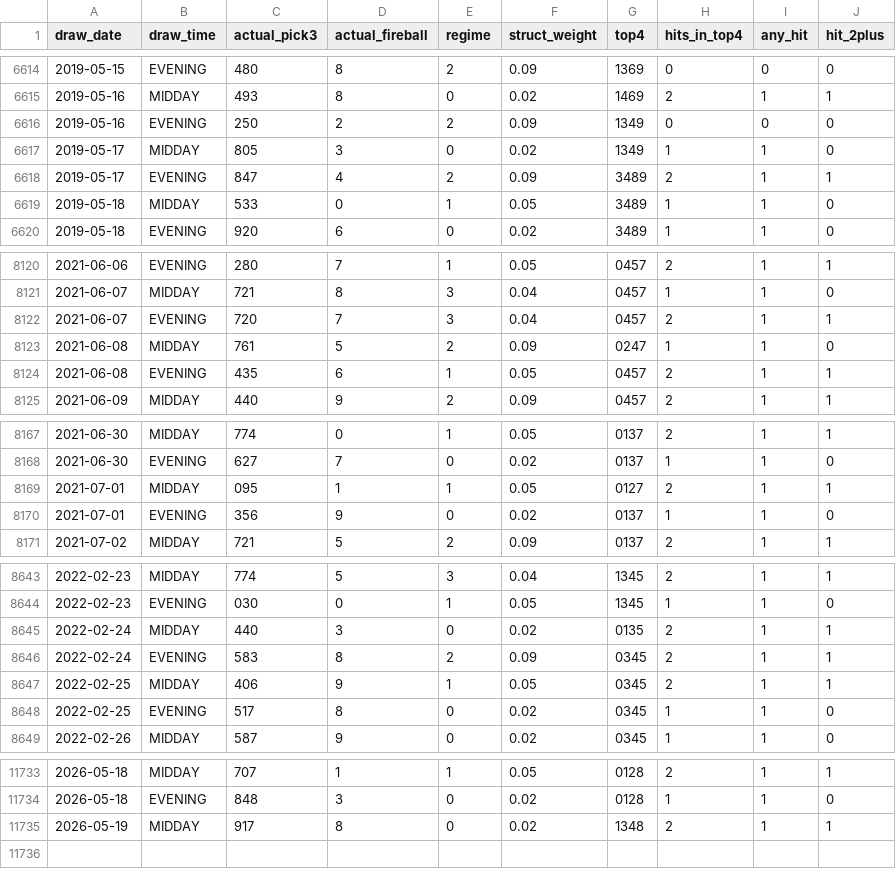
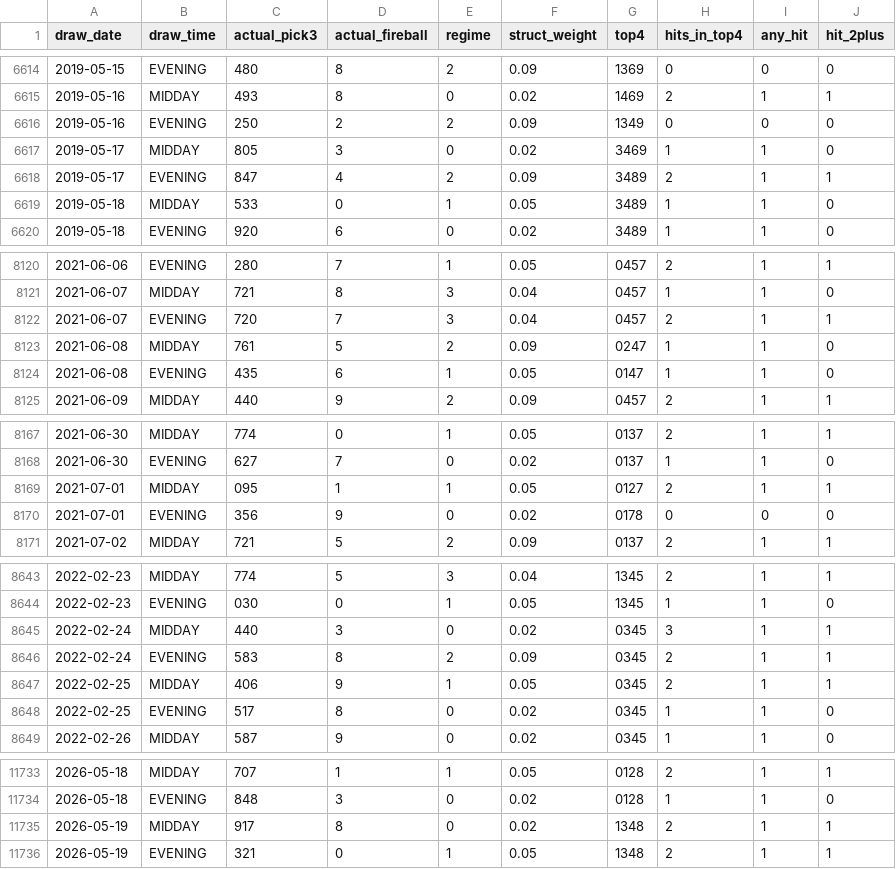
Before and after one commit to Fluffyballs78/il-pick3-pipeline, a CSV file: data/live_performance_log.csv, drawn as a sheet; only a part is shown, gaps mark what is left out; the diff covers the shown part only.

```diff
--- a/data/live_performance_log.csv
+++ b/data/live_performance_log.csv
@@ -6616,3 +6616,3 @@ draw_date,draw_time,actual_pick3,actual_fireball,regime,struct_weight,top4,hits_
 2019-05-16,EVENING,250,2,2,0.09,1349,0,0,0
-2019-05-17,MIDDAY,805,3,0,0.02,1349,1,1,0
+2019-05-17,MIDDAY,805,3,0,0.02,3469,1,1,0
 2019-05-17,EVENING,847,4,2,0.09,3489,2,1,1
@@ -8123,3 +8123,3 @@ draw_date,draw_time,actual_pick3,actual_fireball,regime,struct_weight,top4,hits_
 2021-06-08,MIDDAY,761,5,2,0.09,0247,1,1,0
-2021-06-08,EVENING,435,6,1,0.05,0457,2,1,1
+2021-06-08,EVENING,435,6,1,0.05,0147,1,1,0
 2021-06-09,MIDDAY,440,9,2,0.09,0457,2,1,1
@@ -8169,3 +8169,3 @@ draw_date,draw_time,actual_pick3,actual_fireball,regime,struct_weight,top4,hits_
 2021-07-01,MIDDAY,095,1,1,0.05,0127,2,1,1
-2021-07-01,EVENING,356,9,0,0.02,0137,1,1,0
+2021-07-01,EVENING,356,9,0,0.02,0178,0,0,0
 2021-07-02,MIDDAY,721,5,2,0.09,0137,2,1,1
@@ -8644,3 +8644,3 @@ draw_date,draw_time,actual_pick3,actual_fireball,regime,struct_weight,top4,hits_
 2022-02-23,EVENING,030,0,1,0.05,1345,1,1,0
-2022-02-24,MIDDAY,440,3,0,0.02,0135,2,1,1
+2022-02-24,MIDDAY,440,3,0,0.02,0345,3,1,1
 2022-02-24,EVENING,583,8,2,0.09,0345,2,1,1
@@ -11735 +11735,2 @@ draw_date,draw_time,actual_pick3,actual_fireball,regime,struct_weight,top4,hits_
 2026-05-19,MIDDAY,917,8,0,0.02,1348,2,1,1
+2026-05-19,EVENING,321,0,1,0.05,1348,2,1,1
```
Also changed, not shown: 1 edited cell elsewhere in this file, 8 other files.
